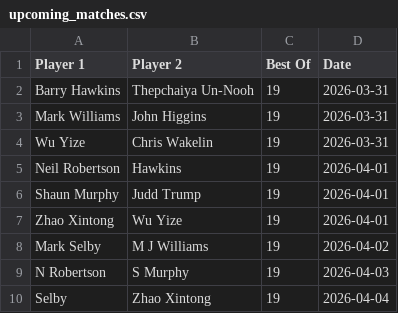
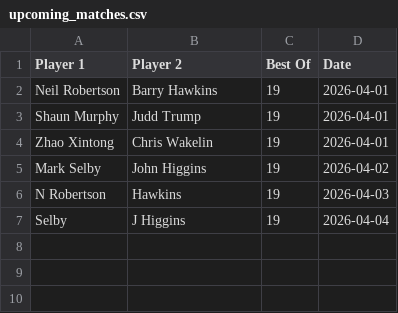
Before and after one commit to Fredfreddo/SnookerDashboardPipeline, a CSV file: upcoming_matches.csv, drawn as a sheet.

```diff
--- a/upcoming_matches.csv
+++ b/upcoming_matches.csv
@@ -1,10 +1,7 @@
 Player 1,Player 2,Best Of,Date
-"Barry Hawkins","Thepchaiya Un-Nooh",19,"2026-03-31"
-"Mark Williams","John Higgins",19,"2026-03-31"
-"Wu Yize","Chris Wakelin",19,"2026-03-31"
-"Neil Robertson","Hawkins",19,"2026-04-01"
+"Neil Robertson","Barry Hawkins",19,"2026-04-01"
 "Shaun Murphy","Judd Trump",19,"2026-04-01"
-"Zhao Xintong","Wu Yize",19,"2026-04-01"
-"Mark Selby","M J Williams",19,"2026-04-02"
-"N Robertson","S Murphy",19,"2026-04-03"
-"Selby","Zhao Xintong",19,"2026-04-04"
+"Zhao Xintong","Chris Wakelin",19,"2026-04-01"
+"Mark Selby","John Higgins",19,"2026-04-02"
+"N Robertson","Hawkins",19,"2026-04-03"
+"Selby","J Higgins",19,"2026-04-04"
```
Also changed, not shown: O3players_final.csv, O3players_score_history.csv, 4 other files.
